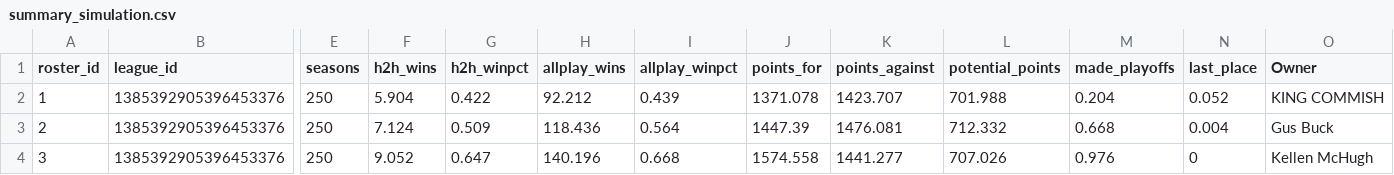
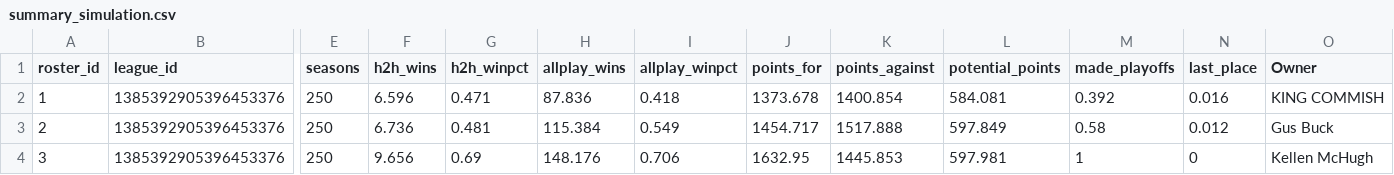
Before and after one commit to jayson-stancil/sleeper-power-rankings, a CSV file: data/adg_redraft/Simulation/summary_simulation.csv, drawn as a sheet; only a part is shown, gaps mark what is left out; the diff covers the shown part only; the diff names each change by its address in the sheet, - before the commit and + after, or states it on an @@ line.

```diff
--- a/data/adg_redraft/Simulation/summary_simulation.csv
+++ b/data/adg_redraft/Simulation/summary_simulation.csv
-F2 (h2h_wins): 5.904
+F2 (h2h_wins): 6.596
-G2 (h2h_winpct): 0.422
+G2 (h2h_winpct): 0.471
-H2 (allplay_wins): 92.212
+H2 (allplay_wins): 87.836
-I2 (allplay_winpct): 0.439
+I2 (allplay_winpct): 0.418
-J2 (points_for): 1371.078
+J2 (points_for): 1373.678
-K2 (points_against): 1423.707
+K2 (points_against): 1400.854
-L2 (potential_points): 701.988
+L2 (potential_points): 584.081
-M2 (made_playoffs): 0.204
+M2 (made_playoffs): 0.392
-N2 (last_place): 0.052
+N2 (last_place): 0.016
-F3 (h2h_wins): 7.124
+F3 (h2h_wins): 6.736
-G3 (h2h_winpct): 0.509
+G3 (h2h_winpct): 0.481
-H3 (allplay_wins): 118.436
+H3 (allplay_wins): 115.384
-I3 (allplay_winpct): 0.564
+I3 (allplay_winpct): 0.549
-J3 (points_for): 1447.39
+J3 (points_for): 1454.717
-K3 (points_against): 1476.081
+K3 (points_against): 1517.888
-L3 (potential_points): 712.332
+L3 (potential_points): 597.849
-M3 (made_playoffs): 0.668
+M3 (made_playoffs): 0.58
-N3 (last_place): 0.004
+N3 (last_place): 0.012
-F4 (h2h_wins): 9.052
+F4 (h2h_wins): 9.656
-G4 (h2h_winpct): 0.647
+G4 (h2h_winpct): 0.69
-H4 (allplay_wins): 140.196
+H4 (allplay_wins): 148.176
-I4 (allplay_winpct): 0.668
+I4 (allplay_winpct): 0.706
-J4 (points_for): 1574.558
+J4 (points_for): 1632.95
-K4 (points_against): 1441.277
+K4 (points_against): 1445.853
-L4 (potential_points): 707.026
+L4 (potential_points): 597.981
-M4 (made_playoffs): 0.976
+M4 (made_playoffs): 1
```
Also changed, not shown: 112 edited cells elsewhere in this file, data/adg_redraft/Power Rankings/ADG Redraft 2026-2027 Points Against.csv, data/adg_redraft/Simulation/summary_season.csv, 7 other files.
